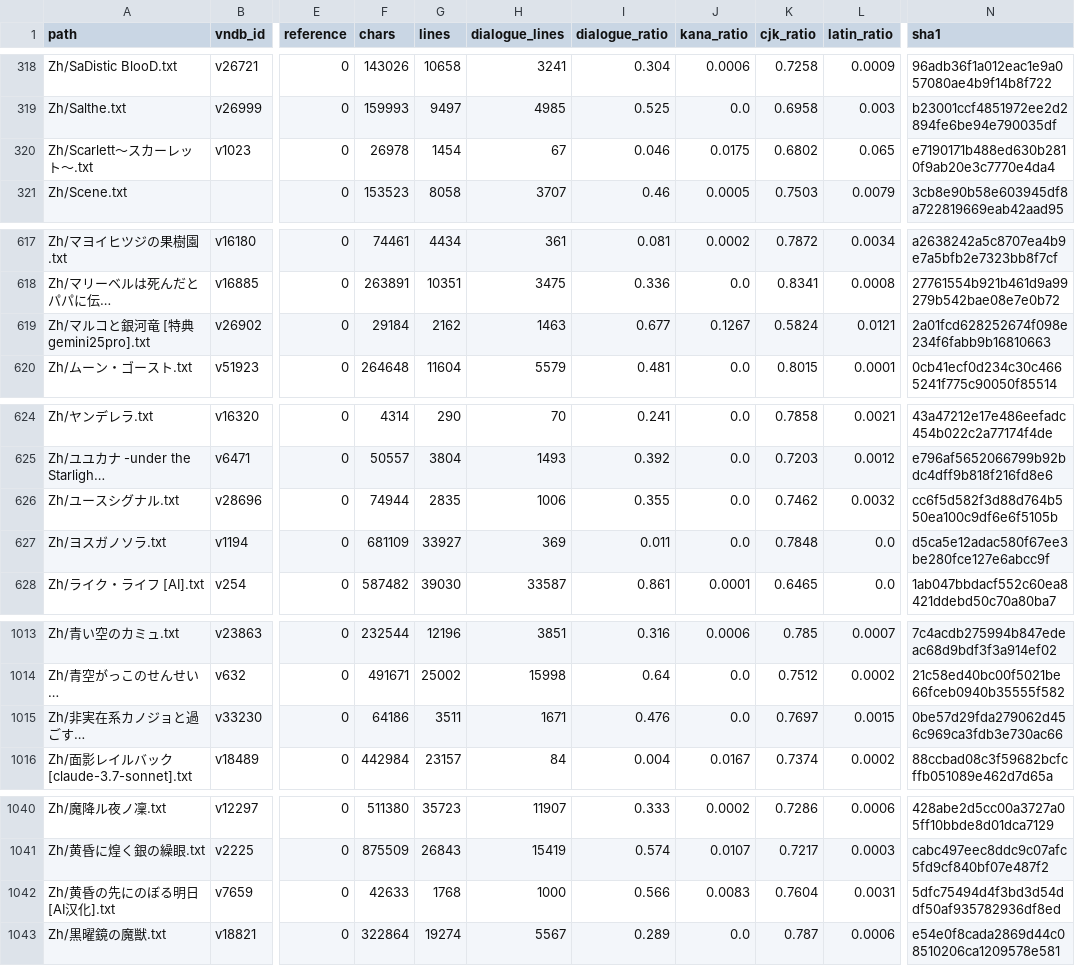
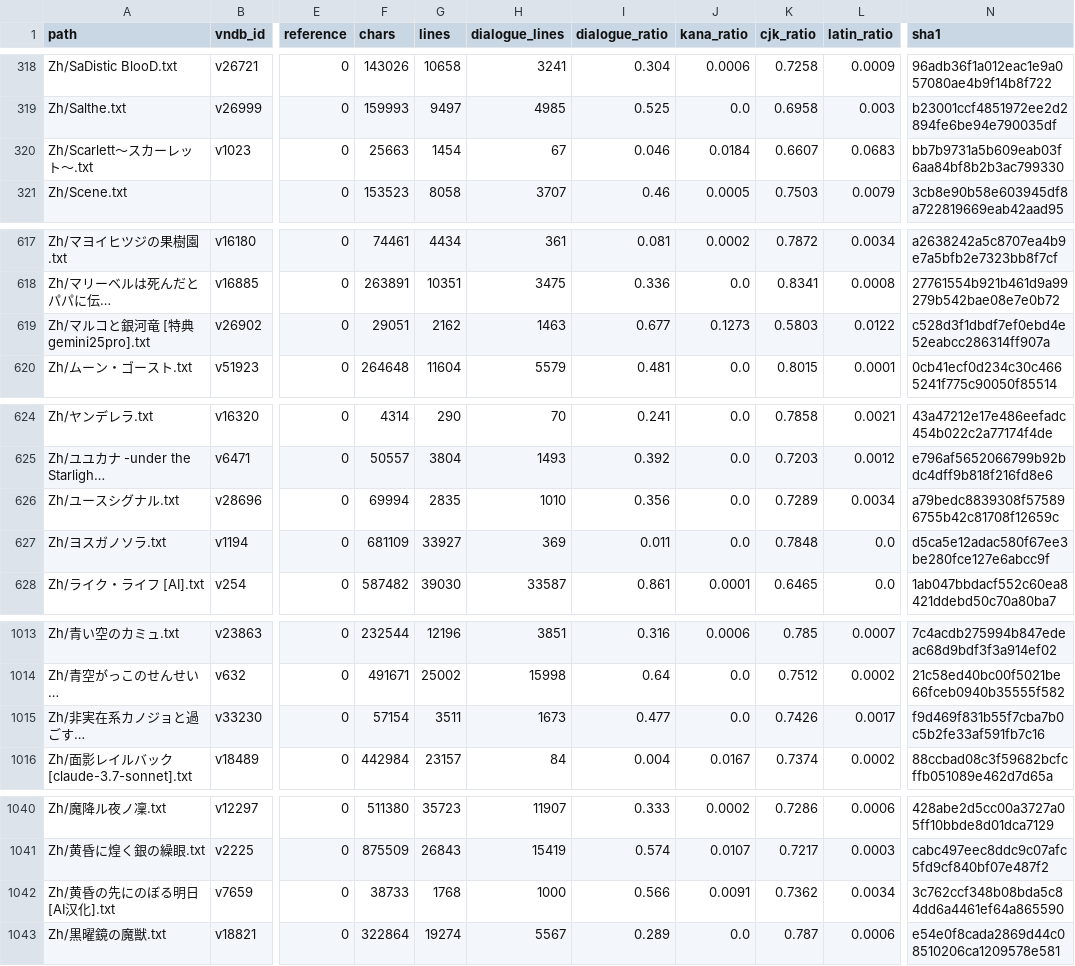
Before and after one commit to m-rui001/galgame-script-corpus, a CSV file: MANIFEST.csv, drawn as a sheet; only a part is shown, gaps mark what is left out; long unchanged cells end in …; the diff covers the shown part only; the diff names each change by its address in the sheet, - before the commit and + after, or states it on an @@ line.

Commit message:
polish: seven more works
  非実在系カノジョ            3,101 lines (7 of 9 sections)
  性春☆ダイナマイト           3,042
  でりばらっ                  2,906
  ユースシグナル              2,639
  黄昏の先にのぼる明日        1,572
  Scarlett                    1,105
  マルコと銀河竜                560

19 lines rejected by the structural checker. 炉の湯 was left untouched: the
agent declined to rewrite passages that sexualise a child, and that call stands.

```diff
--- a/MANIFEST.csv
+++ b/MANIFEST.csv
-F320 (chars): 26978
+F320 (chars): 25663
-J320 (kana_ratio): 0.0175
+J320 (kana_ratio): 0.0184
-K320 (cjk_ratio): 0.6802
+K320 (cjk_ratio): 0.6607
-L320 (latin_ratio): 0.065
+L320 (latin_ratio): 0.0683
-N320 (sha1): e7190171b488ed630b2810f9ab20e3c7770e4da4
+N320 (sha1): bb7b9731a5b609eab03f6aa84bf8b2b3ac799330
-F619 (chars): 29184
+F619 (chars): 29051
-J619 (kana_ratio): 0.1267
+J619 (kana_ratio): 0.1273
-K619 (cjk_ratio): 0.5824
+K619 (cjk_ratio): 0.5803
-L619 (latin_ratio): 0.0121
+L619 (latin_ratio): 0.0122
-N619 (sha1): 2a01fcd628252674f098e234f6fabb9b16810663
+N619 (sha1): c528d3f1dbdf7ef0ebd4e52eabcc286314ff907a
-F626 (chars): 74944
+F626 (chars): 69994
-H626 (dialogue_lines): 1006
+H626 (dialogue_lines): 1010
-I626 (dialogue_ratio): 0.355
+I626 (dialogue_ratio): 0.356
-K626 (cjk_ratio): 0.7462
+K626 (cjk_ratio): 0.7289
-L626 (latin_ratio): 0.0032
+L626 (latin_ratio): 0.0034
-N626 (sha1): cc6f5d582f3d88d764b550ea100c9df6e6f5105b
+N626 (sha1): a79bedc8839308f575896755b42c81708f12659c
-F1015 (chars): 64186
+F1015 (chars): 57154
-H1015 (dialogue_lines): 1671
+H1015 (dialogue_lines): 1673
-I1015 (dialogue_ratio): 0.476
+I1015 (dialogue_ratio): 0.477
-K1015 (cjk_ratio): 0.7697
+K1015 (cjk_ratio): 0.7426
-L1015 (latin_ratio): 0.0015
+L1015 (latin_ratio): 0.0017
-N1015 (sha1): 0be57d29fda279062d456c969ca3fdb3e730ac66
+N1015 (sha1): f9d469f831b55f7cba7b0c5b2fe33af591fb7c16
-F1042 (chars): 42633
+F1042 (chars): 38733
-J1042 (kana_ratio): 0.0083
+J1042 (kana_ratio): 0.0091
-K1042 (cjk_ratio): 0.7604
+K1042 (cjk_ratio): 0.7362
-L1042 (latin_ratio): 0.0031
+L1042 (latin_ratio): 0.0034
-N1042 (sha1): 5dfc75494d4f3bd3d54ddf50af935782936df8ed
+N1042 (sha1): 3c762ccf348b08bda5c84dd6a4461ef64a865590
```
Also changed, not shown: 6 edited cells elsewhere in this file, 7 other files.
